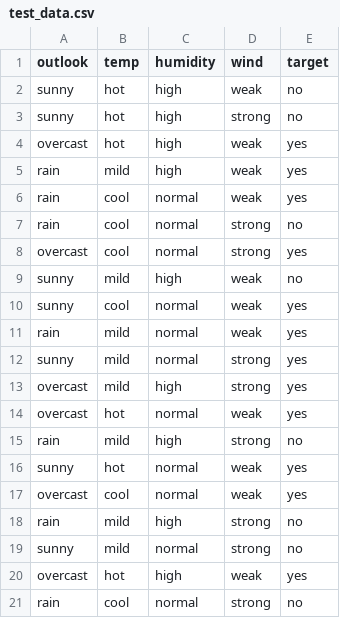
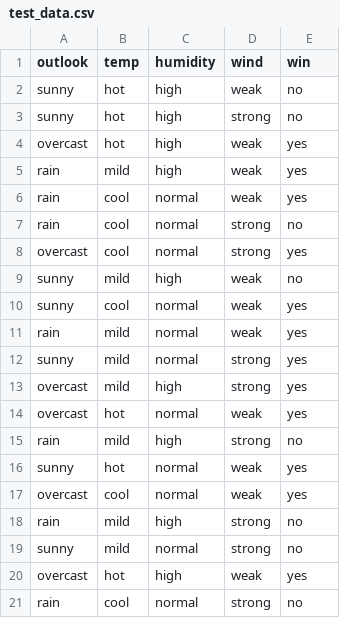
Before and after one commit to stanford-msande152/summer26, a CSV file: sw/naive_bayes/test_data.csv, drawn as a sheet.

Commit message:
naive bayes update

```diff
--- a/sw/naive_bayes/test_data.csv
+++ b/sw/naive_bayes/test_data.csv
@@ -1,2 +1,2 @@
-outlook,temp,humidity,wind,target
+outlook,temp,humidity,wind,win
 sunny,hot,high,weak,no
```
Also changed, not shown: 8 other files.
